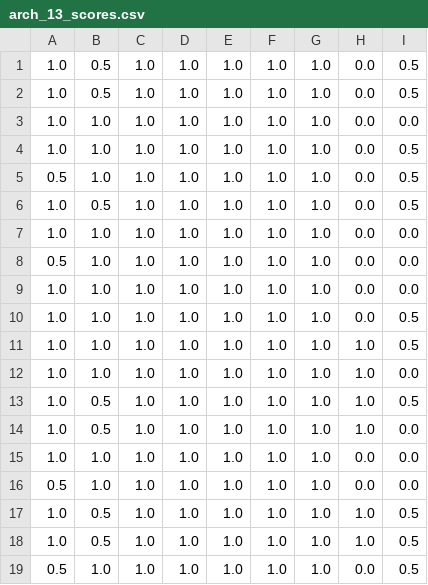
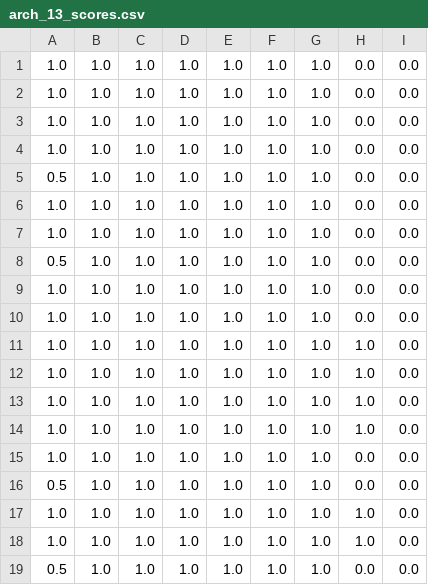
Before and after one commit to seakers/VASSAR_lib, a CSV file: arch_13_scores.csv, drawn as a sheet.

```diff
--- a/arch_13_scores.csv
+++ b/arch_13_scores.csv
@@ -1,7 +1,4 @@
-1.0,0.5,1.0,1.0,1.0,1.0,1.0,0.0,0.5
-1.0,0.5,1.0,1.0,1.0,1.0,1.0,0.0,0.5
 1.0,1.0,1.0,1.0,1.0,1.0,1.0,0.0,0.0
-1.0,1.0,1.0,1.0,1.0,1.0,1.0,0.0,0.5
-0.5,1.0,1.0,1.0,1.0,1.0,1.0,0.0,0.5
-1.0,0.5,1.0,1.0,1.0,1.0,1.0,0.0,0.5
+1.0,1.0,1.0,1.0,1.0,1.0,1.0,0.0,0.0
+1.0,1.0,1.0,1.0,1.0,1.0,1.0,0.0,0.0
 1.0,1.0,1.0,1.0,1.0,1.0,1.0,0.0,0.0
@@ -9,11 +6,14 @@
 1.0,1.0,1.0,1.0,1.0,1.0,1.0,0.0,0.0
-1.0,1.0,1.0,1.0,1.0,1.0,1.0,0.0,0.5
-1.0,1.0,1.0,1.0,1.0,1.0,1.0,1.0,0.5
-1.0,1.0,1.0,1.0,1.0,1.0,1.0,1.0,0.0
-1.0,0.5,1.0,1.0,1.0,1.0,1.0,1.0,0.5
-1.0,0.5,1.0,1.0,1.0,1.0,1.0,1.0,0.0
 1.0,1.0,1.0,1.0,1.0,1.0,1.0,0.0,0.0
 0.5,1.0,1.0,1.0,1.0,1.0,1.0,0.0,0.0
-1.0,0.5,1.0,1.0,1.0,1.0,1.0,1.0,0.5
-1.0,0.5,1.0,1.0,1.0,1.0,1.0,1.0,0.5
-0.5,1.0,1.0,1.0,1.0,1.0,1.0,0.0,0.5
+1.0,1.0,1.0,1.0,1.0,1.0,1.0,0.0,0.0
+1.0,1.0,1.0,1.0,1.0,1.0,1.0,0.0,0.0
+1.0,1.0,1.0,1.0,1.0,1.0,1.0,1.0,0.0
+1.0,1.0,1.0,1.0,1.0,1.0,1.0,1.0,0.0
+1.0,1.0,1.0,1.0,1.0,1.0,1.0,1.0,0.0
+1.0,1.0,1.0,1.0,1.0,1.0,1.0,1.0,0.0
+1.0,1.0,1.0,1.0,1.0,1.0,1.0,0.0,0.0
+0.5,1.0,1.0,1.0,1.0,1.0,1.0,0.0,0.0
+1.0,1.0,1.0,1.0,1.0,1.0,1.0,1.0,0.0
+1.0,1.0,1.0,1.0,1.0,1.0,1.0,1.0,0.0
+0.5,1.0,1.0,1.0,1.0,1.0,1.0,0.0,0.0
```
Also changed, not shown: arch_0_scores.csv, arch_10_scores.csv, 24 other files.
